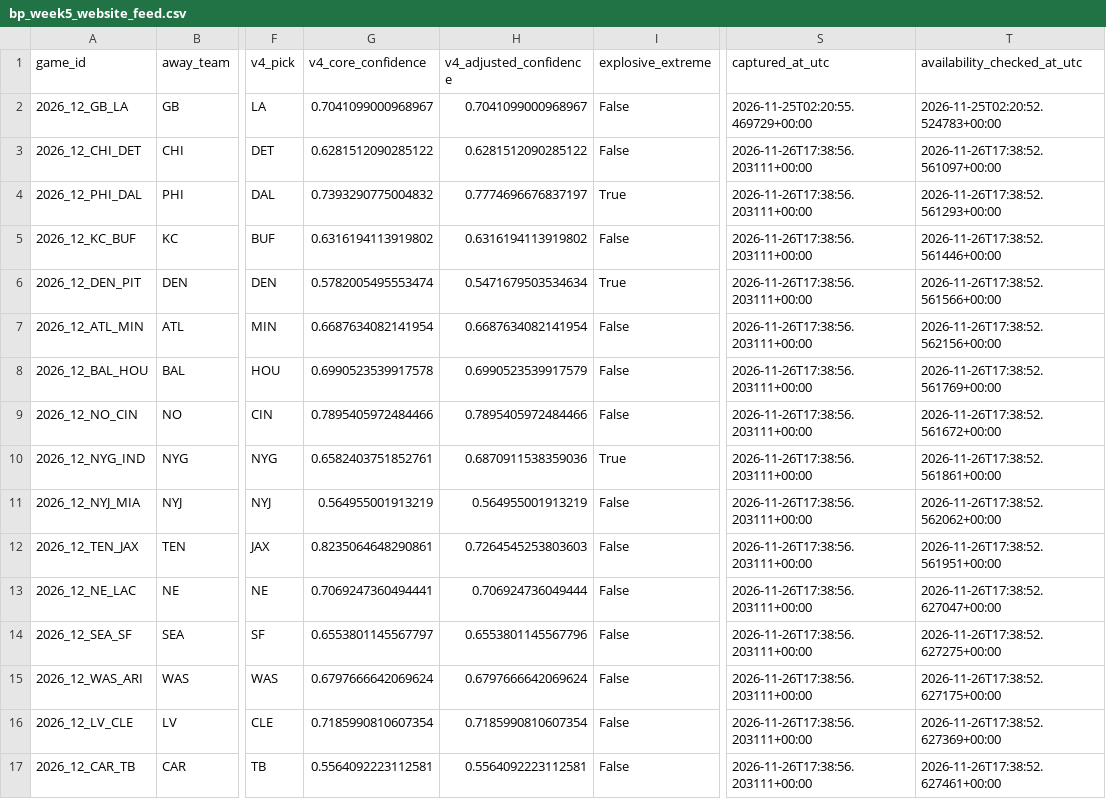
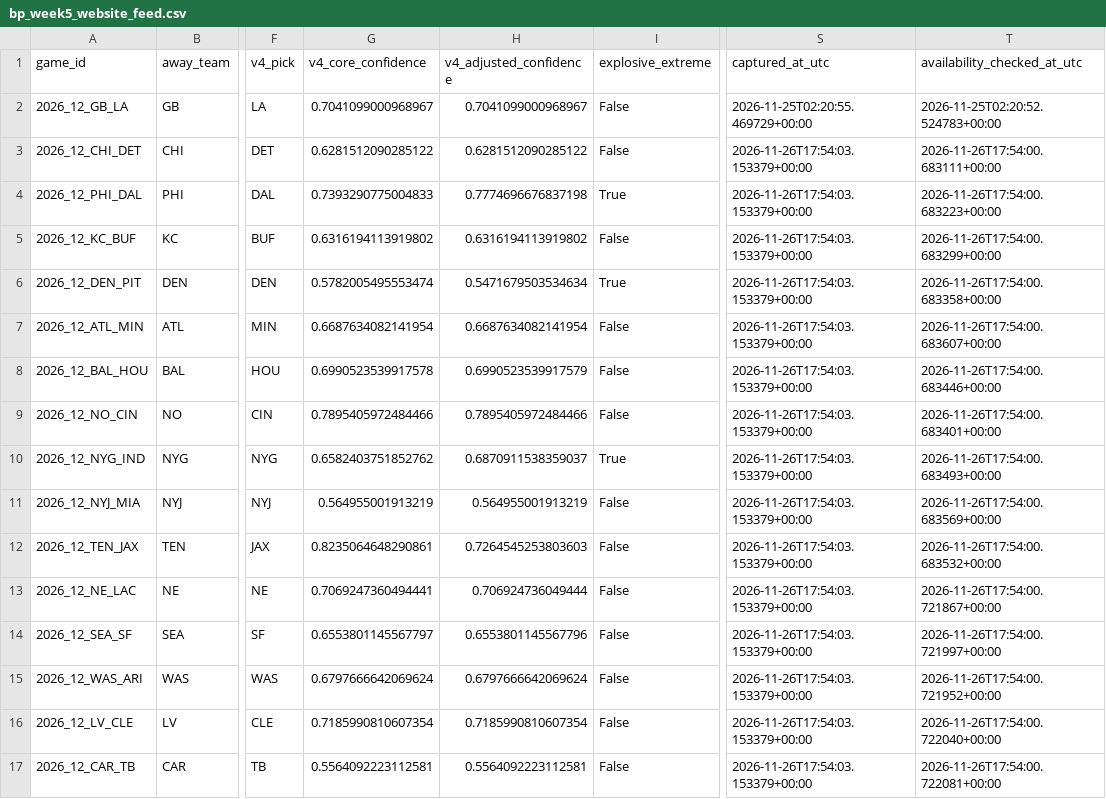
Before and after one commit to bp111301/bp-sports, a CSV file: bp_week5_website_feed.csv, drawn as a sheet; only a part is shown, gaps mark what is left out; the diff names each change by its address in the sheet, - before the commit and + after, or states it on an @@ line.

```diff
--- a/bp_week5_website_feed.csv
+++ b/bp_week5_website_feed.csv
-S3:S17 (captured_at_utc): 2026-11-26T17:38:56.203111+00:00
+S3:S17 (captured_at_utc): 2026-11-26T17:54:03.153379+00:00
-T3 (availability_checked_at_utc): 2026-11-26T17:38:52.561097+00:00
+T3 (availability_checked_at_utc): 2026-11-26T17:54:00.683111+00:00
-G4 (v4_core_confidence): 0.7393290775004832
+G4 (v4_core_confidence): 0.7393290775004833
-H4 (v4_adjusted_confidence): 0.7774696676837197
+H4 (v4_adjusted_confidence): 0.7774696676837198
-T4 (availability_checked_at_utc): 2026-11-26T17:38:52.561293+00:00
+T4 (availability_checked_at_utc): 2026-11-26T17:54:00.683223+00:00
-T5 (availability_checked_at_utc): 2026-11-26T17:38:52.561446+00:00
+T5 (availability_checked_at_utc): 2026-11-26T17:54:00.683299+00:00
-T6 (availability_checked_at_utc): 2026-11-26T17:38:52.561566+00:00
+T6 (availability_checked_at_utc): 2026-11-26T17:54:00.683358+00:00
-T7 (availability_checked_at_utc): 2026-11-26T17:38:52.562156+00:00
+T7 (availability_checked_at_utc): 2026-11-26T17:54:00.683607+00:00
-T8 (availability_checked_at_utc): 2026-11-26T17:38:52.561769+00:00
+T8 (availability_checked_at_utc): 2026-11-26T17:54:00.683446+00:00
-T9 (availability_checked_at_utc): 2026-11-26T17:38:52.561672+00:00
+T9 (availability_checked_at_utc): 2026-11-26T17:54:00.683401+00:00
-G10 (v4_core_confidence): 0.6582403751852761
+G10 (v4_core_confidence): 0.6582403751852762
-H10 (v4_adjusted_confidence): 0.6870911538359036
+H10 (v4_adjusted_confidence): 0.6870911538359037
-T10 (availability_checked_at_utc): 2026-11-26T17:38:52.561861+00:00
+T10 (availability_checked_at_utc): 2026-11-26T17:54:00.683493+00:00
-T11 (availability_checked_at_utc): 2026-11-26T17:38:52.562062+00:00
+T11 (availability_checked_at_utc): 2026-11-26T17:54:00.683569+00:00
-T12 (availability_checked_at_utc): 2026-11-26T17:38:52.561951+00:00
+T12 (availability_checked_at_utc): 2026-11-26T17:54:00.683532+00:00
-T13 (availability_checked_at_utc): 2026-11-26T17:38:52.627047+00:00
+T13 (availability_checked_at_utc): 2026-11-26T17:54:00.721867+00:00
-T14 (availability_checked_at_utc): 2026-11-26T17:38:52.627275+00:00
+T14 (availability_checked_at_utc): 2026-11-26T17:54:00.721997+00:00
-T15 (availability_checked_at_utc): 2026-11-26T17:38:52.627175+00:00
+T15 (availability_checked_at_utc): 2026-11-26T17:54:00.721952+00:00
-T16 (availability_checked_at_utc): 2026-11-26T17:38:52.627369+00:00
+T16 (availability_checked_at_utc): 2026-11-26T17:54:00.722040+00:00
-T17 (availability_checked_at_utc): 2026-11-26T17:38:52.627461+00:00
+T17 (availability_checked_at_utc): 2026-11-26T17:54:00.722081+00:00
```
Also changed, not shown: data/current/website_feed.csv, data/ledger/prediction_ledger.csv, 6 other files.
